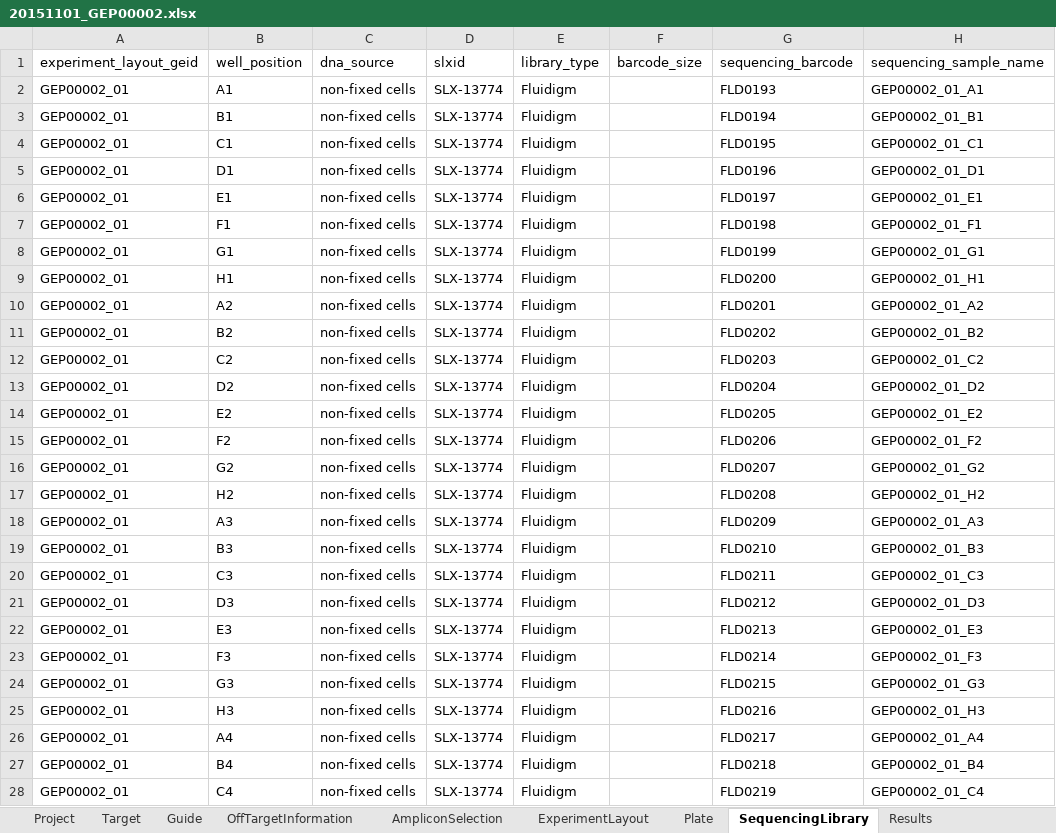
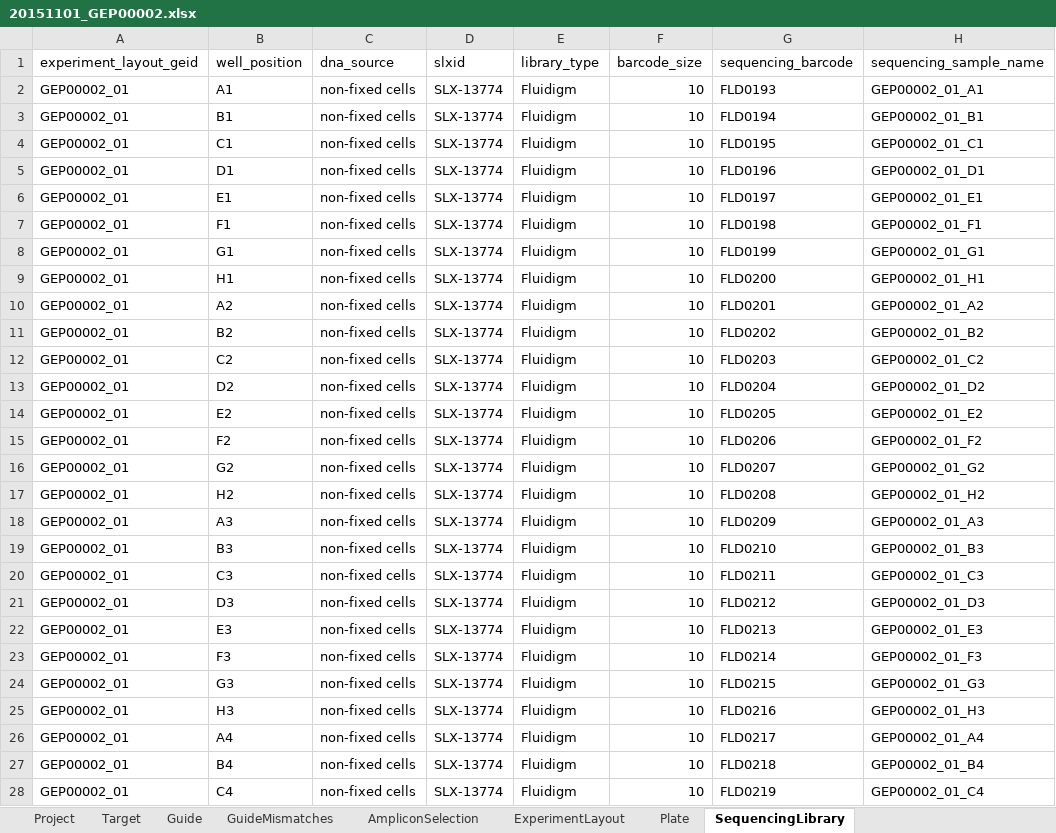
Before and after one commit to alanwilter/GenEditID, an Excel workbook: data/20151101_GEP00002/20151101_GEP00002.xlsx, sheet SequencingLibrary, drawn as a sheet; only a part is shown; values as stored, in another font and other column widths than the file's, no borders; the diff covers the shown part only; the diff names each change by its address in the sheet, - before the commit and + after, or states it on an @@ line.

```diff
--- a/data/20151101_GEP00002/20151101_GEP00002.xlsx (sheet SequencingLibrary)
+++ b/data/20151101_GEP00002/20151101_GEP00002.xlsx (sheet SequencingLibrary)
-sheet tab: OffTargetInformation
+sheet tab: GuideMismatches
-sheet tab: Results
-F2:F28 (barcode_size): (empty)
+F2:F28 (barcode_size): 10
```
Also changed, not shown: other rows of this sheet, sheet AmpliconSelection, sheet Plate, sheet ExperimentLayout, sheet GuideMismatches, formulas that keep their value, data/20170127_GEP00001/20170127_GEP00001.xlsx, data/templates/YYYYMMDD_GEPXXXXX.xlsx, 7 other files.
